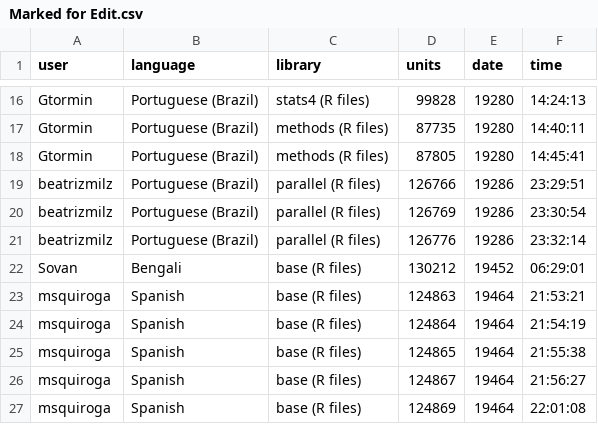
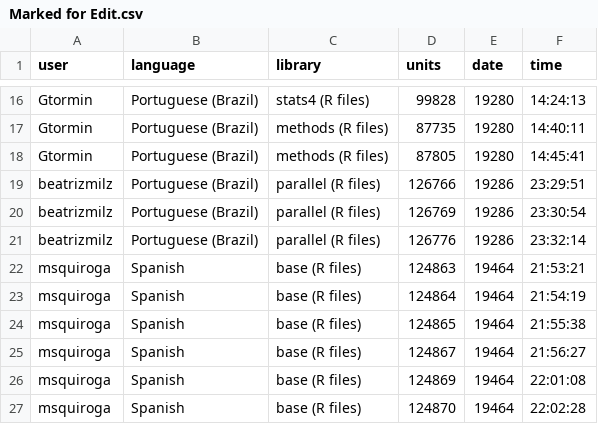
Before and after one commit to shrish-shete20/weblate, a CSV file: Recent Changes/Marked for Edit.csv, drawn as a sheet; only a part is shown, gaps mark what is left out; the shorter side is filled out with more unchanged rows.

```diff
--- a/Recent Changes/Marked for Edit.csv
+++ b/Recent Changes/Marked for Edit.csv
@@ -21,3 +21,2 @@ beatrizmilz,Portuguese (Brazil),parallel (R files),126769,19286,23:30:54
 beatrizmilz,Portuguese (Brazil),parallel (R files),126776,19286,23:32:14
-Sovan,Bengali,base (R files),130212,19452,06:29:01
 msquiroga,Spanish,base (R files),124863,19464,21:53:21
```
Also changed, not shown: Recent Changes/New Translation.csv.
